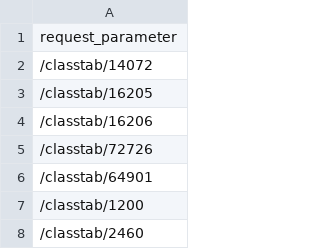
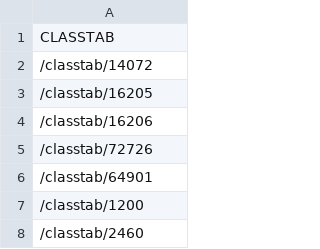
Before and after one commit to coretech/csa-charge-service-load-test, a CSV file: src/assets/getClassTab.csv, drawn as a sheet; only a part is shown.

```diff
--- a/src/assets/getClassTab.csv
+++ b/src/assets/getClassTab.csv
@@ -1,2 +1,2 @@
-request_parameter
+CLASSTAB
 /classtab/14072
```
Also changed, not shown: src/assets/getDnis.csv, src/assets/getDnistype.csv, 3 other files.
